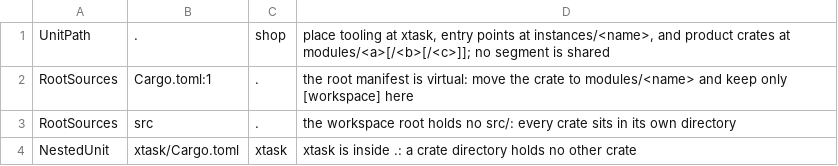
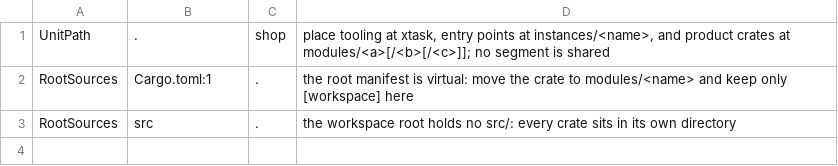
Before and after one commit to Astra-Interactive/rules-architecture, a TSV file: rules-rust/cases/consumer/single-crate/expected.tsv, drawn as a sheet.

Commit message:
[FEAT] Run klibs-rules as the cargo klibs-rules subcommand

```diff
--- a/rules-rust/cases/consumer/single-crate/expected.tsv
+++ b/rules-rust/cases/consumer/single-crate/expected.tsv
@@ -3,2 +3 @@ RootSources	Cargo.toml:1	.	the root manifest is virtual: move the crate to modul
 RootSources	src	.	the workspace root holds no src/: every crate sits in its own directory
-NestedUnit	xtask/Cargo.toml	xtask	xtask is inside .: a crate directory holds no other crate
```
Also changed, not shown: 32 other files.
